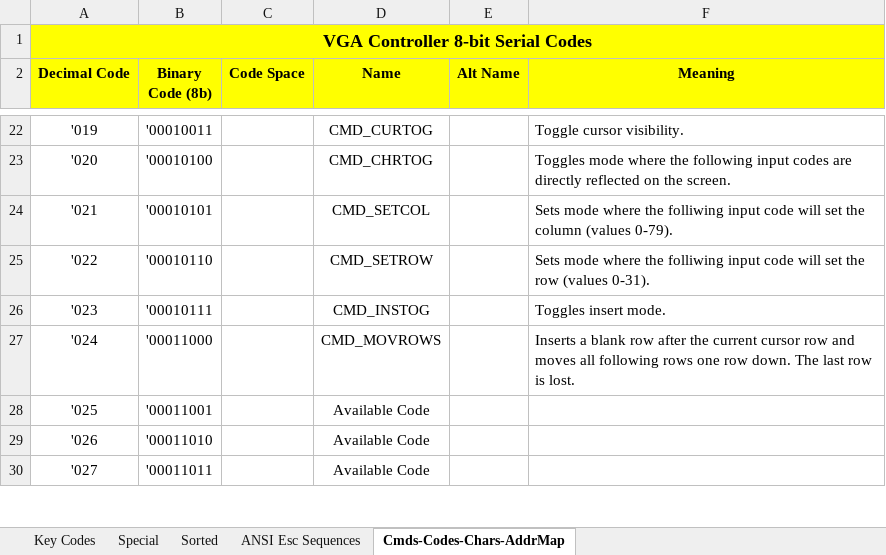
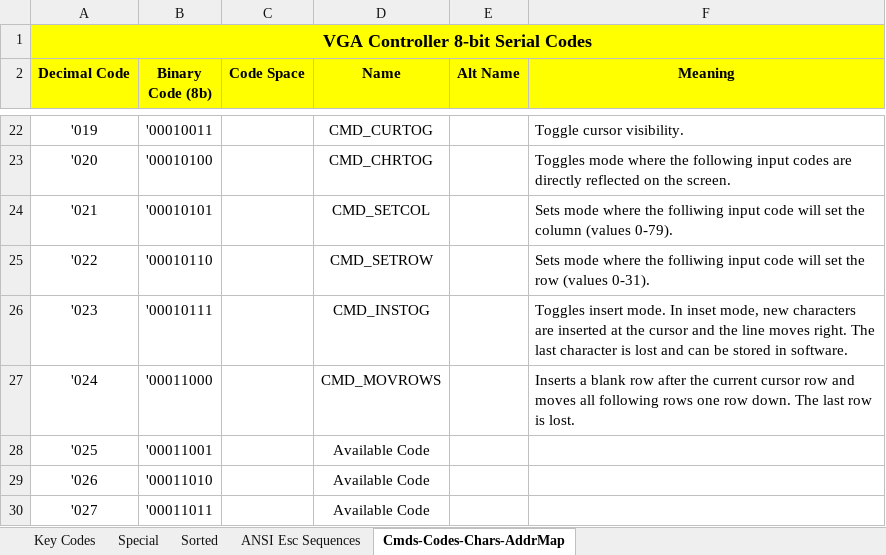
Before and after one commit to hacksterous/vgaminikbd, an Excel workbook: docs/character-codes.xlsx, sheet Cmds-Codes-Chars-AddrMap, drawn as a sheet; only a part is shown, gaps mark what is left out; values as stored, in another font and other column widths than the file's, no borders; the diff names each change by its address in the sheet, - before the commit and + after, or states it on an @@ line.

Commit message:
Added command to insert blank line after cursor row.
'MoveRows' command.

```diff
--- a/docs/character-codes.xlsx (sheet Cmds-Codes-Chars-AddrMap)
+++ b/docs/character-codes.xlsx (sheet Cmds-Codes-Chars-AddrMap)
-F26 (Meaning): …insert mode.
+F26 (Meaning): …insert mode. In inset mode, new characters are inserted at the cursor and the line moves right. The last character is lost and can be stored in software.
```
Also changed, not shown: 24 other files.
